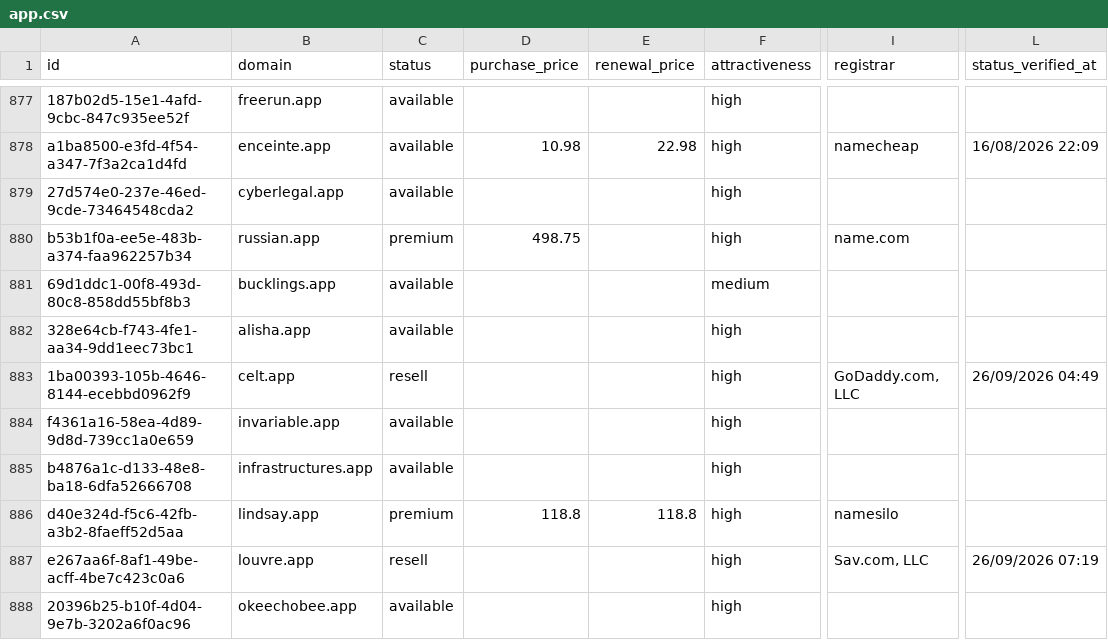
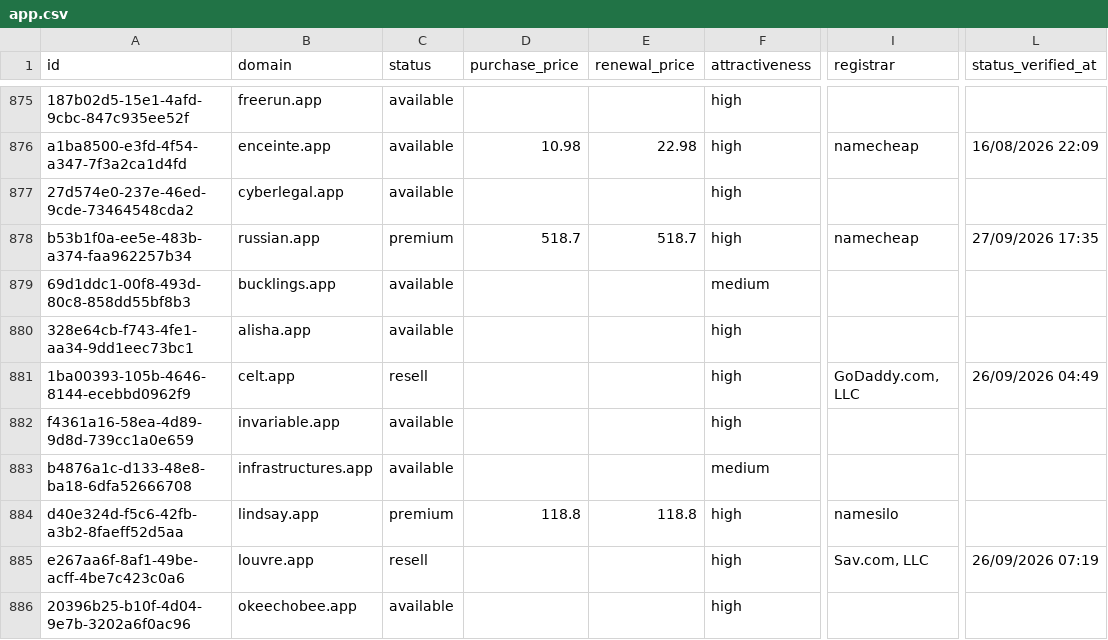
Before and after one commit to UniqueDomains/app-oneword-domains, a CSV file: app.csv, drawn as a sheet; only a part is shown, gaps mark what is left out; addresses are those after the commit; the diff covers the shown part only; the diff names each change by its address in the sheet, - before the commit and + after, or states it on an @@ line.

Commit message:
Domains update

```diff
--- a/app.csv
+++ b/app.csv
-D878 (purchase_price): 498.75
+D878 (purchase_price): 518.7
-E878 (renewal_price): (empty)
+E878 (renewal_price): 518.7
-I878 (registrar): name.com
+I878 (registrar): namecheap
-L878 (status_verified_at): (empty)
+L878 (status_verified_at): 27/09/2026 17:35
-F883 (attractiveness): high
+F883 (attractiveness): medium
```
Also changed, not shown: 3 added rows, 3 removed rows and 79 edited cells elsewhere in this file, 4 other files.
